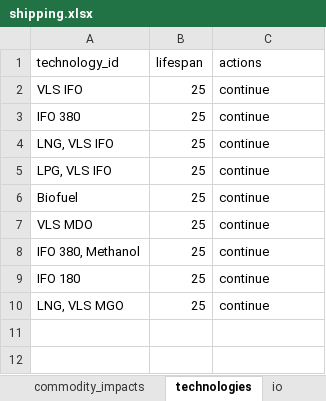
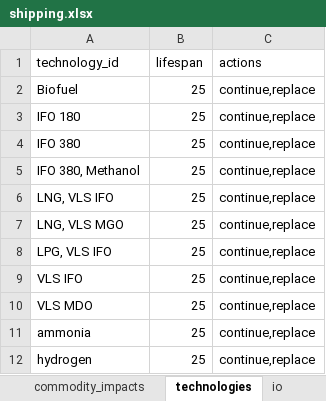
Before and after one commit to iam-hongsanghyun/pathwise, an Excel workbook: frontend/pathwise/public/examples/shipping.xlsx, sheet technologies, drawn as a sheet; values as stored, in another font and other column widths than the file's, no borders; removed rows and columns are numbered as before the commit, all else as after; the diff names each change by its address in the sheet, - before the commit and + after, or states it on an @@ line.

```diff
--- a/frontend/pathwise/public/examples/shipping.xlsx (sheet technologies)
+++ b/frontend/pathwise/public/examples/shipping.xlsx (sheet technologies)
+row 2: Biofuel | 25 | continue,replace
-A3 (technology_id): VLS IFO
+A3 (technology_id): IFO 180
-C3:C4 (actions): continue
+C3:C4 (actions): continue,replace
+row 5: IFO 380, Methanol | 25 | continue,replace
-C6 (actions): continue
+C6 (actions): continue,replace
+row 7: LNG, VLS MGO | 25 | continue,replace
-C8 (actions): continue
+C8 (actions): continue,replace
-row 6: Biofuel | 25 | continue
+row 9: VLS IFO | 25 | continue,replace
-C10 (actions): continue
+C10 (actions): continue,replace
-row 8: IFO 380, Methanol | 25 | continue
-row 9: IFO 180 | 25 | continue
-row 10: LNG, VLS MGO | 25 | continue
+row 11: ammonia | 25 | continue,replace
+row 12: hydrogen | 25 | continue,replace
```
Also changed, not shown: sheet demand, sheet impact_caps, sheet processes, sheet io, sheet meta, other sheet tabs, frontend/pathwise/public/examples/steel.xlsx, 7 other files.
